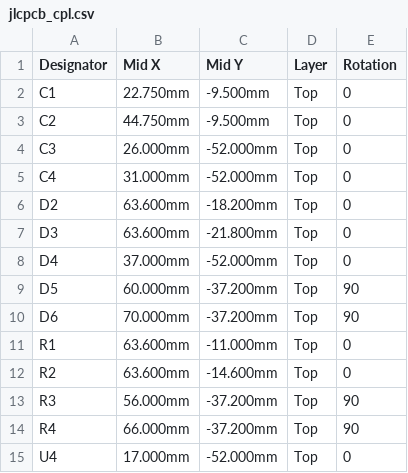
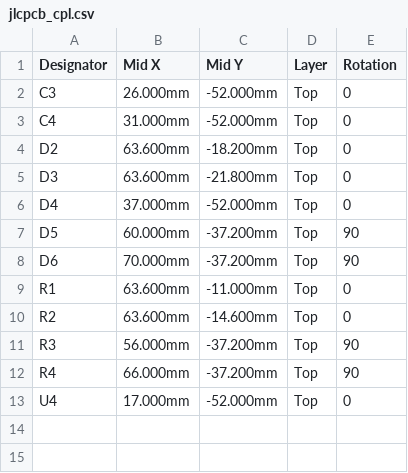
Before and after one commit to 35services/linear-actuator-crane, a CSV file: pcb/smd/jlcpcb_cpl.csv, drawn as a sheet; the diff names each change by its address in the sheet, - before the commit and + after, or states it on an @@ line.

```diff
--- a/pcb/smd/jlcpcb_cpl.csv
+++ b/pcb/smd/jlcpcb_cpl.csv
-row 2: C1 | 22.750mm | -9.500mm | Top | 0
-row 3: C2 | 44.750mm | -9.500mm | Top | 0
```
Also changed, not shown: pcb/smd/bom.csv, pcb/smd/jlcpcb_bom.csv, 24 other files.
